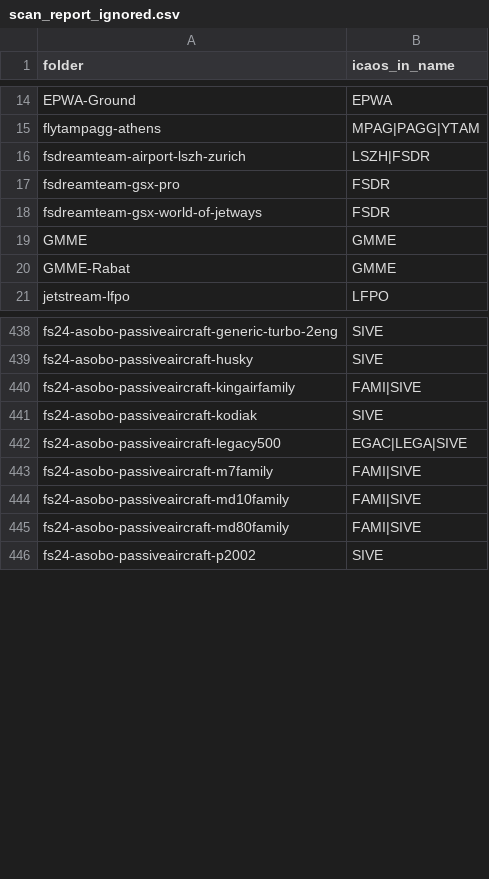
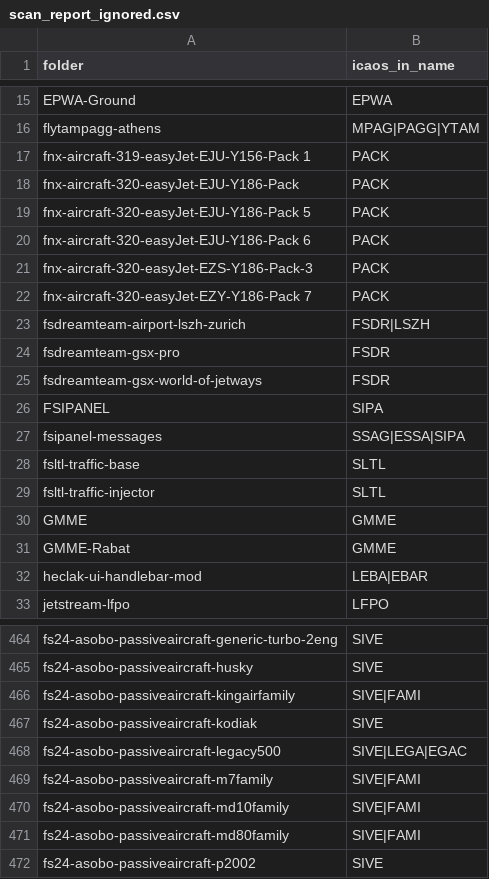
Before and after one commit to wildbill75/SimRoster, a CSV file: results/scan_report_ignored.csv, drawn as a sheet; only a part is shown, gaps mark what is left out; the diff covers the shown part only.

```diff
--- a/results/scan_report_ignored.csv
+++ b/results/scan_report_ignored.csv
@@ -15,7 +16,18 @@ EPWA-Ground,EPWA
 flytampagg-athens,MPAG|PAGG|YTAM
-fsdreamteam-airport-lszh-zurich,LSZH|FSDR
+fnx-aircraft-319-easyJet-EJU-Y156-Pack 1,PACK
+fnx-aircraft-320-easyJet-EJU-Y186-Pack,PACK
+fnx-aircraft-320-easyJet-EJU-Y186-Pack 5,PACK
+fnx-aircraft-320-easyJet-EJU-Y186-Pack 6,PACK
+fnx-aircraft-320-easyJet-EZS-Y186-Pack-3,PACK
+fnx-aircraft-320-easyJet-EZY-Y186-Pack 7,PACK
+fsdreamteam-airport-lszh-zurich,FSDR|LSZH
 fsdreamteam-gsx-pro,FSDR
 fsdreamteam-gsx-world-of-jetways,FSDR
+FSIPANEL,SIPA
+fsipanel-messages,SSAG|ESSA|SIPA
+fsltl-traffic-base,SLTL
+fsltl-traffic-injector,SLTL
 GMME,GMME
 GMME-Rabat,GMME
+heclak-ui-handlebar-mod,LEBA|EBAR
 jetstream-lfpo,LFPO
@@ -439,8 +465,8 @@ fs24-asobo-passiveaircraft-generic-turbo-2eng,SIVE
 fs24-asobo-passiveaircraft-husky,SIVE
-fs24-asobo-passiveaircraft-kingairfamily,FAMI|SIVE
+fs24-asobo-passiveaircraft-kingairfamily,SIVE|FAMI
 fs24-asobo-passiveaircraft-kodiak,SIVE
-fs24-asobo-passiveaircraft-legacy500,EGAC|LEGA|SIVE
-fs24-asobo-passiveaircraft-m7family,FAMI|SIVE
-fs24-asobo-passiveaircraft-md10family,FAMI|SIVE
-fs24-asobo-passiveaircraft-md80family,FAMI|SIVE
+fs24-asobo-passiveaircraft-legacy500,SIVE|LEGA|EGAC
+fs24-asobo-passiveaircraft-m7family,SIVE|FAMI
+fs24-asobo-passiveaircraft-md10family,SIVE|FAMI
+fs24-asobo-passiveaircraft-md80family,SIVE|FAMI
 fs24-asobo-passiveaircraft-p2002,SIVE
```
Also changed, not shown: 15 added rows and 125 edited cells elsewhere in this file, 2 other files.
